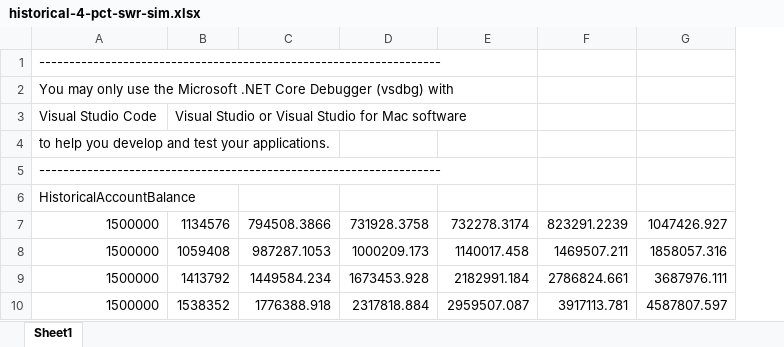
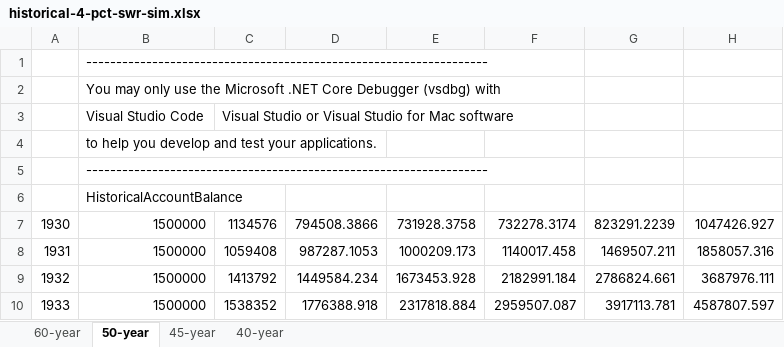
Before and after one commit to jamejone/monte-carlo-simulation, an Excel workbook: historical-4-pct-swr-sim.xlsx, sheet 50-year, drawn as a sheet; only a part is shown; values as stored, in another font and other column widths than the file's, no borders; charts and pictures not drawn; the diff names each change by its address in the sheet, - before the commit and + after, or states it on an @@ line.

```diff
--- a/historical-4-pct-swr-sim.xlsx (sheet 50-year)
+++ b/historical-4-pct-swr-sim.xlsx (sheet 50-year)
-sheet tab: Sheet1
+sheet tab: 50-year
+sheet tab: 60-year
+sheet tab: 45-year
+sheet tab: 40-year
+column A, rows 7-10: 1930 | 1931 | 1932 | 1933
```
Also changed, not shown: charts or pictures, historical-dyn-swr-sim.xlsx, 2 other files.
